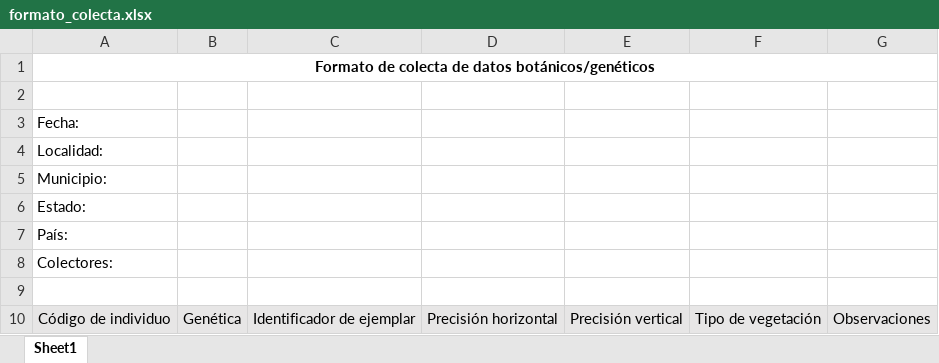
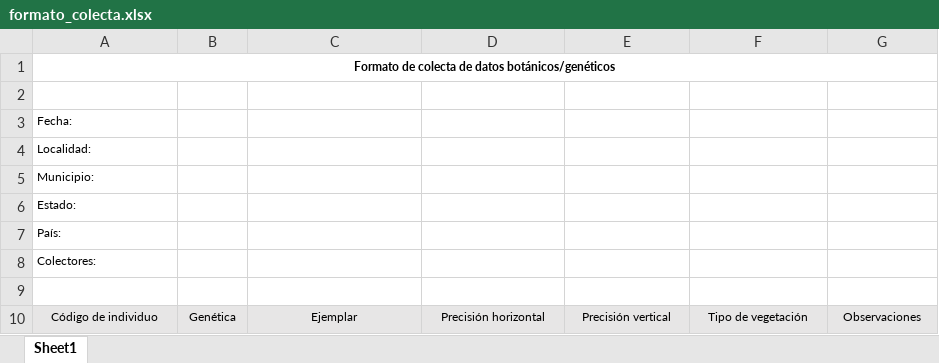
Before and after one commit to sofiazorrilla/ejemplares_BN, an Excel workbook: formatos/formato_colecta.xlsx, sheet Sheet1, drawn as a sheet; values as stored, in another font and other column widths than the file's, no borders; the diff names each change by its address in the sheet, - before the commit and + after, or states it on an @@ line.

```diff
--- a/formatos/formato_colecta.xlsx (sheet Sheet1)
+++ b/formatos/formato_colecta.xlsx (sheet Sheet1)
@@ A1 text size: smaller @@
@@ A3:A8 text size: smaller @@
@@ A10:G10 text size: smaller @@
-C10: Identificador de ejemplar
+C10: Ejemplar
```
Also changed, not shown: 17 other files.
